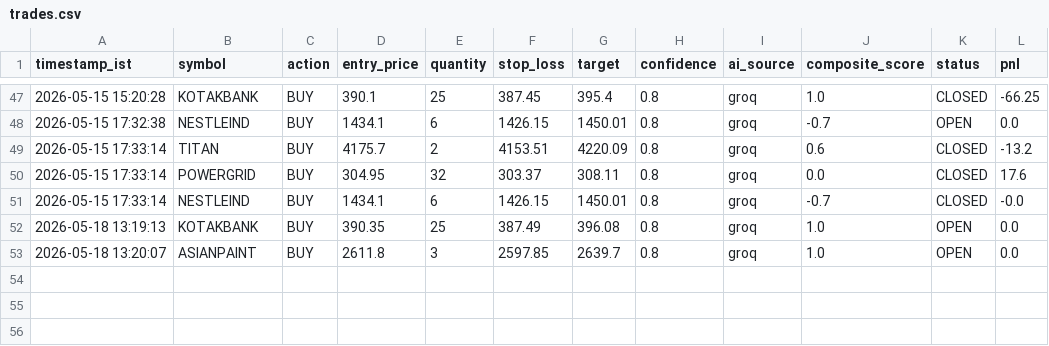
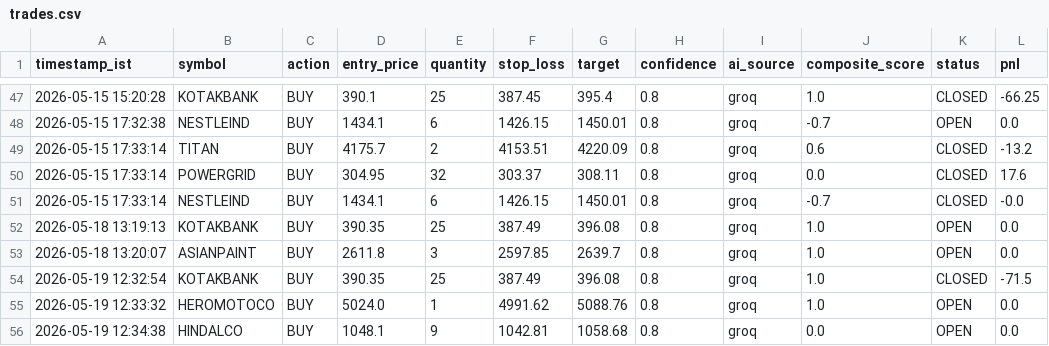
Before and after one commit to shibilshamz/stock-trading-agent-v2, a CSV file: logs/trades.csv, drawn as a sheet; only a part is shown, gaps mark what is left out; the diff names each change by its address in the sheet, - before the commit and + after, or states it on an @@ line.

```diff
--- a/logs/trades.csv
+++ b/logs/trades.csv
+row 54: 2026-05-19 12:32:54 | KOTAKBANK | BUY | 390.35 | 25 | 387.49 | 396.08 | 0.8 | groq | 1.0 | CLOSED | -71.5
+row 55: 2026-05-19 12:33:32 | HEROMOTOCO | BUY | 5024.0 | 1 | 4991.62 | 5088.76 | 0.8 | groq | 1.0 | OPEN | 0.0
+row 56: 2026-05-19 12:34:38 | HINDALCO | BUY | 1048.1 | 9 | 1042.81 | 1058.68 | 0.8 | groq | 0.0 | OPEN | 0.0
```
Also changed, not shown: 1 other file.
